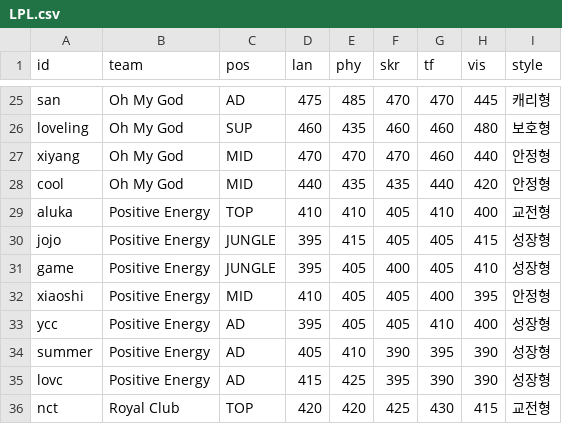
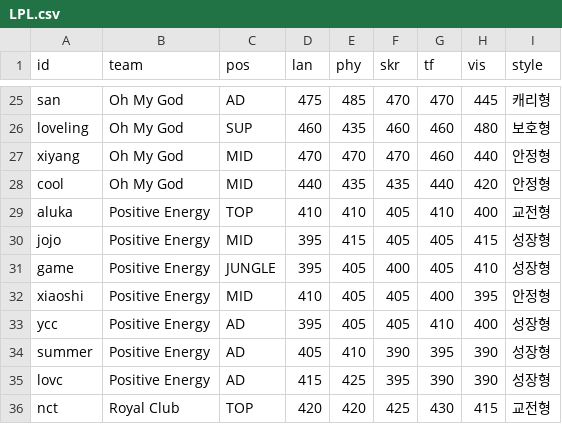
Before and after one commit to jyoon00-cloud/aich, a CSV file: rules/db/2014/LPL.csv, drawn as a sheet; only a part is shown, gaps mark what is left out.

```diff
--- a/rules/db/2014/LPL.csv
+++ b/rules/db/2014/LPL.csv
@@ -29,3 +29,3 @@ cool,Oh My God,MID,440,435,435,440,420,안정형
 aluka,Positive Energy,TOP,410,410,405,410,400,교전형
-jojo,Positive Energy,JUNGLE,395,415,405,405,415,성장형
+jojo,Positive Energy,MID,395,415,405,405,415,성장형
 game,Positive Energy,JUNGLE,395,405,400,405,410,성장형
```
Also changed, not shown: rules/db/2017/LCS.csv, 3 other files.
